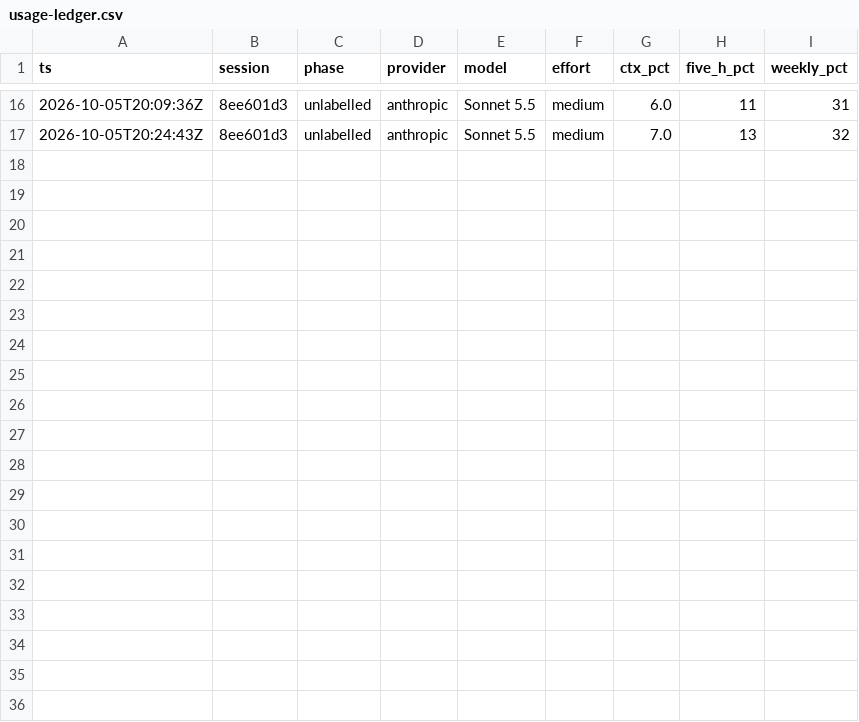
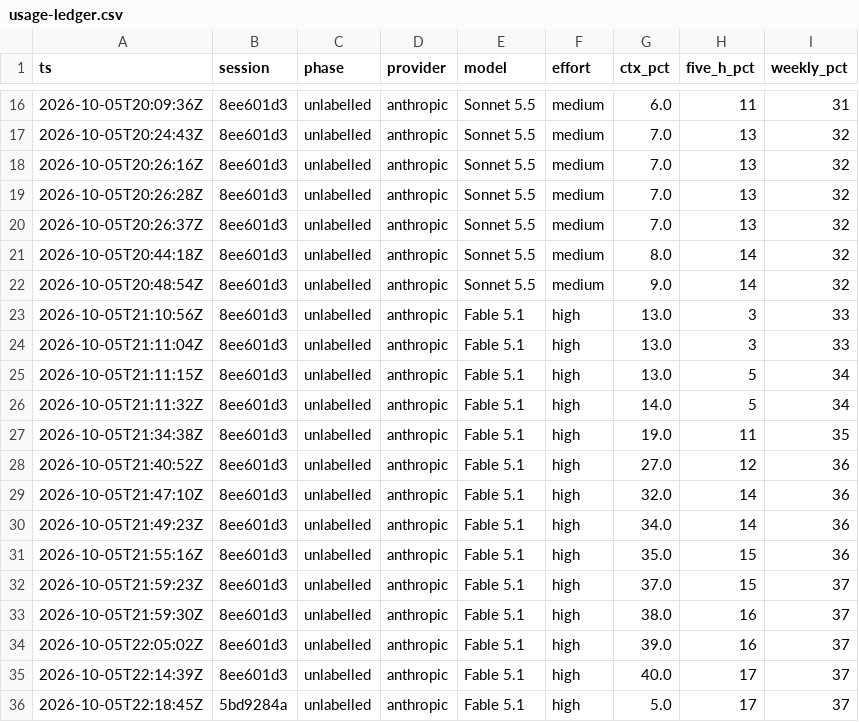
Before and after one commit to jon-chun/iphs400-mp2-cms-starter, a CSV file: notes/usage-ledger.csv, drawn as a sheet; only a part is shown, gaps mark what is left out.

```diff
--- a/notes/usage-ledger.csv
+++ b/notes/usage-ledger.csv
@@ -17 +17,20 @@ ts,session,phase,provider,model,effort,ctx_pct,five_h_pct,weekly_pct
 2026-10-05T20:24:43Z,8ee601d3,unlabelled,anthropic,Sonnet 5.5,medium,7.0,13,32
+2026-10-05T20:26:16Z,8ee601d3,unlabelled,anthropic,Sonnet 5.5,medium,7.0,13,32
+2026-10-05T20:26:28Z,8ee601d3,unlabelled,anthropic,Sonnet 5.5,medium,7.0,13,32
+2026-10-05T20:26:37Z,8ee601d3,unlabelled,anthropic,Sonnet 5.5,medium,7.0,13,32
+2026-10-05T20:44:18Z,8ee601d3,unlabelled,anthropic,Sonnet 5.5,medium,8.0,14,32
+2026-10-05T20:48:54Z,8ee601d3,unlabelled,anthropic,Sonnet 5.5,medium,9.0,14,32
+2026-10-05T21:10:56Z,8ee601d3,unlabelled,anthropic,Fable 5.1,high,13.0,3,33
+2026-10-05T21:11:04Z,8ee601d3,unlabelled,anthropic,Fable 5.1,high,13.0,3,33
+2026-10-05T21:11:15Z,8ee601d3,unlabelled,anthropic,Fable 5.1,high,13.0,5,34
+2026-10-05T21:11:32Z,8ee601d3,unlabelled,anthropic,Fable 5.1,high,14.0,5,34
+2026-10-05T21:34:38Z,8ee601d3,unlabelled,anthropic,Fable 5.1,high,19.0,11,35
+2026-10-05T21:40:52Z,8ee601d3,unlabelled,anthropic,Fable 5.1,high,27.0,12,36
+2026-10-05T21:47:10Z,8ee601d3,unlabelled,anthropic,Fable 5.1,high,32.0,14,36
+2026-10-05T21:49:23Z,8ee601d3,unlabelled,anthropic,Fable 5.1,high,34.0,14,36
+2026-10-05T21:55:16Z,8ee601d3,unlabelled,anthropic,Fable 5.1,high,35.0,15,36
+2026-10-05T21:59:23Z,8ee601d3,unlabelled,anthropic,Fable 5.1,high,37.0,15,37
+2026-10-05T21:59:30Z,8ee601d3,unlabelled,anthropic,Fable 5.1,high,38.0,16,37
+2026-10-05T22:05:02Z,8ee601d3,unlabelled,anthropic,Fable 5.1,high,39.0,16,37
+2026-10-05T22:14:39Z,8ee601d3,unlabelled,anthropic,Fable 5.1,high,40.0,17,37
+2026-10-05T22:18:45Z,5bd9284a,unlabelled,anthropic,Fable 5.1,high,5.0,17,37
```
Also changed, not shown: 1 other file.
